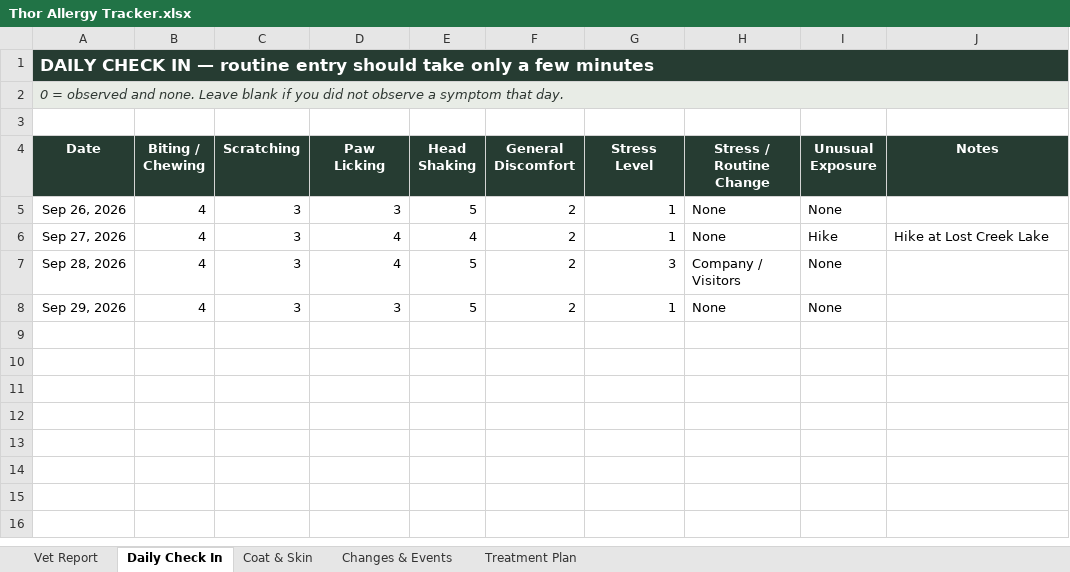
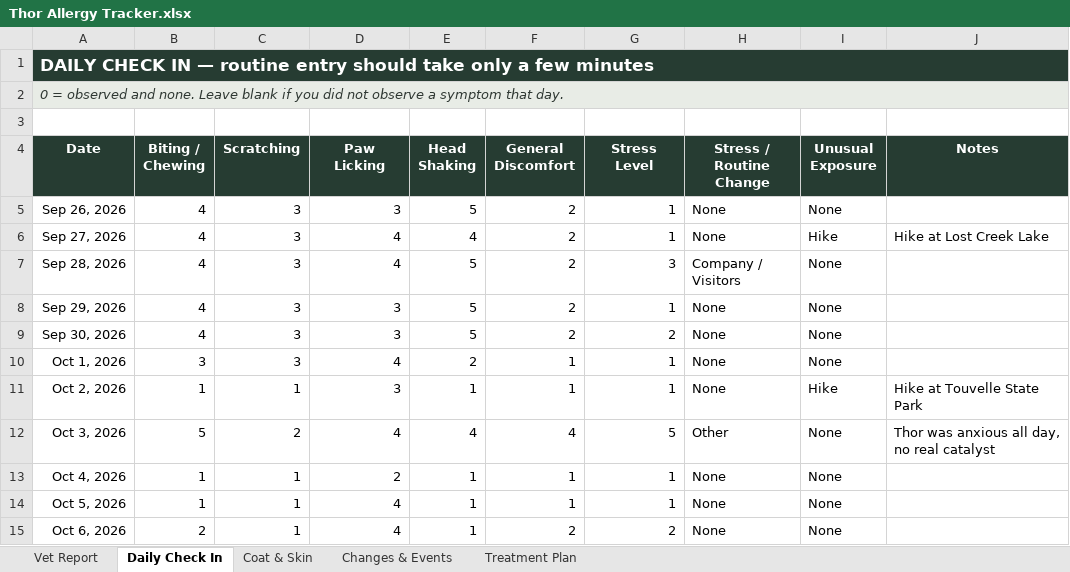
Before and after one commit to LoraAnderson410/professional-portfolio, an Excel workbook: Thor Allergy Tracker.xlsx, sheet Daily Check In, drawn as a sheet; values as stored, in another font and other column widths than the file's, no borders; conditional formats not drawn; the diff names each change by its address in the sheet, - before the commit and + after, or states it on an @@ line.

```diff
--- a/Thor Allergy Tracker.xlsx (sheet Daily Check In)
+++ b/Thor Allergy Tracker.xlsx (sheet Daily Check In)
+row 9: Sep 30, 2026 | 4 | 3 | 3 | 5 | 2 | 2 | None | None
+row 10: Oct 1, 2026 | 3 | 3 | 4 | 2 | 1 | 1 | None | None
+row 11: Oct 2, 2026 | 1 | 1 | 3 | 1 | 1 | 1 | None | Hike | Hike at Touvelle State Park
+row 12: Oct 3, 2026 | 5 | 2 | 4 | 4 | 4 | 5 | Other | None | Thor was anxious all day, no real catalyst
+row 13: Oct 4, 2026 | 1 | 1 | 2 | 1 | 1 | 1 | None | None
+row 14: Oct 5, 2026 | 1 | 1 | 4 | 1 | 1 | 1 | None | None
+row 15: Oct 6, 2026 | 2 | 1 | 4 | 1 | 2 | 2 | None | None
```
Also changed, not shown: sheet Vet Report, sheet Treatment Plan, sheet Changes & Events, sheet Coat & Skin, formulas that keep their value.
